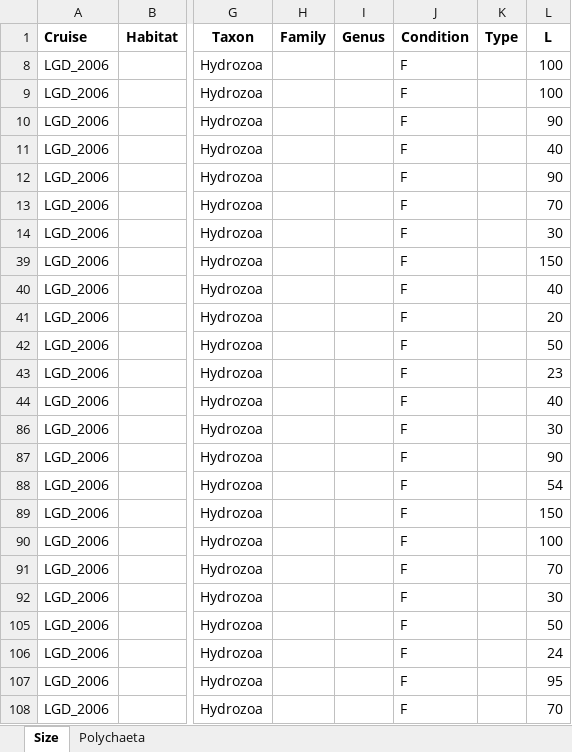
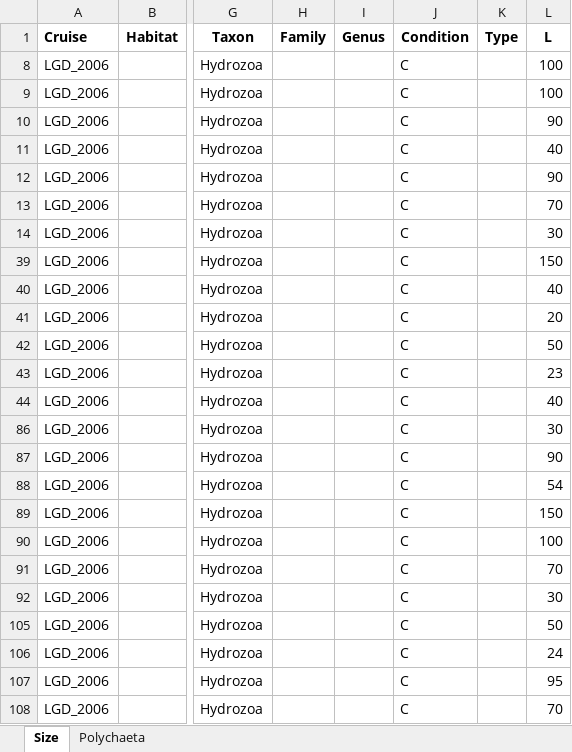
Before and after one commit to chenyenting1998/sorting_data_curate, an Excel workbook: LGD_2006/20210203_LGD-2006_RawTypingFile.xlsx, sheet Size, drawn as a sheet; only a part is shown, gaps mark what is left out; values as stored, in another font and other column widths than the file's, no borders; the diff covers the shown part only; the diff names each change by its address in the sheet, - before the commit and + after, or states it on an @@ line.

```diff
--- a/LGD_2006/20210203_LGD-2006_RawTypingFile.xlsx (sheet Size)
+++ b/LGD_2006/20210203_LGD-2006_RawTypingFile.xlsx (sheet Size)
-J8:J14 (Condition): F
+J8:J14 (Condition): C
-J39:J44 (Condition): F
+J39:J44 (Condition): C
-J86:J92 (Condition): F
+J86:J92 (Condition): C
-J105:J108 (Condition): F
+J105:J108 (Condition): C
```
Also changed, not shown: other rows of this sheet, hidden cells, LGD_2006/20210729_LGD-2006_RawTypingFile.xlsx, OR1_1219/2021.03.09_OR1-1217_OR1-1219_macro_sorting.xlsx, 2 other files.
